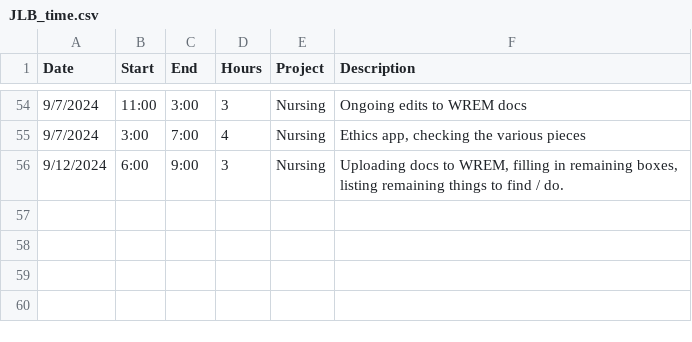
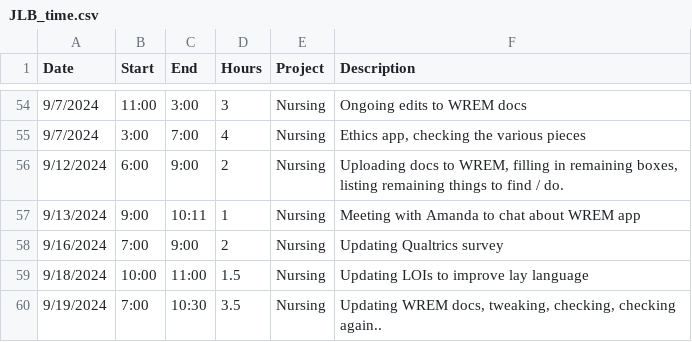
Before and after one commit to black-cat-enthusiast/time_tracking, a CSV file: JLB_time.csv, drawn as a sheet; only a part is shown, gaps mark what is left out.

```diff
--- a/JLB_time.csv
+++ b/JLB_time.csv
@@ -55,2 +55,6 @@ Date,Start,End,Hours,Project,Description
 9/7/2024,3:00,7:00,4,Nursing,"Ethics app, checking the various pieces"
-9/12/2024,6:00,9:00,3,Nursing,"Uploading docs to WREM, filling in remaining boxes, listing remaining things to find / do."
+9/12/2024,6:00,9:00,2,Nursing,"Uploading docs to WREM, filling in remaining boxes, listing remaining things to find / do."
+9/13/2024,9:00,10:11,1,Nursing,Meeting with Amanda to chat about WREM app
+9/16/2024,7:00,9:00,2,Nursing,Updating Qualtrics survey
+9/18/2024,10:00,11:00,1.5,Nursing,Updating LOIs to improve lay language
+9/19/2024,7:00,10:30,3.5,Nursing,"Updating WREM docs, tweaking, checking, checking again.."
```
Also changed, not shown: docs/JLB_time.csv, 15 other files.
